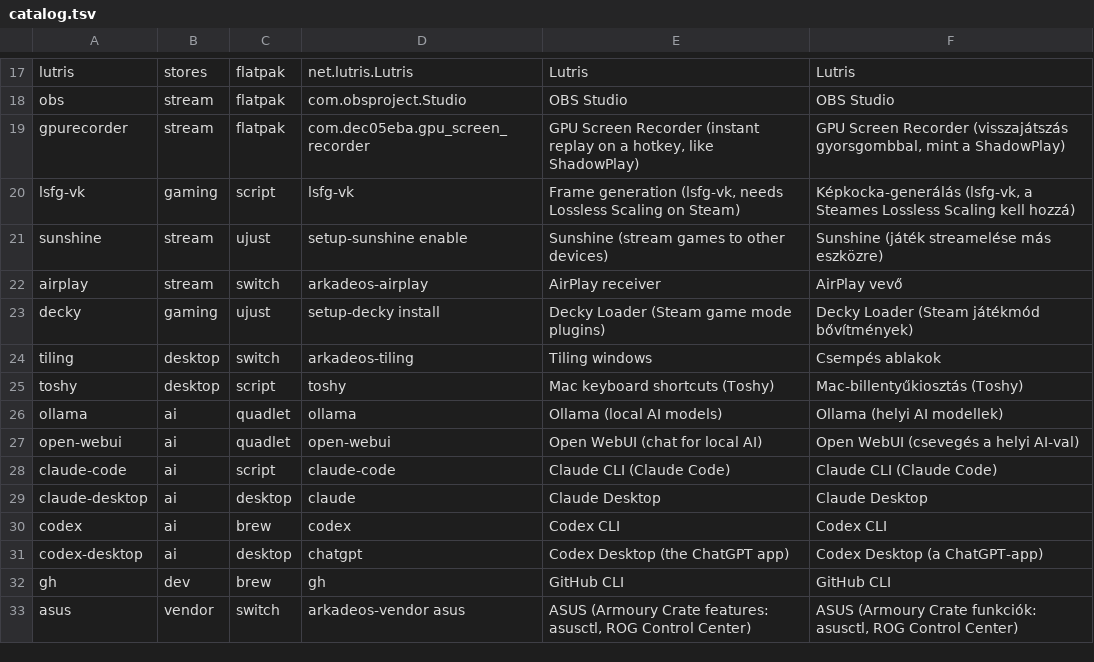
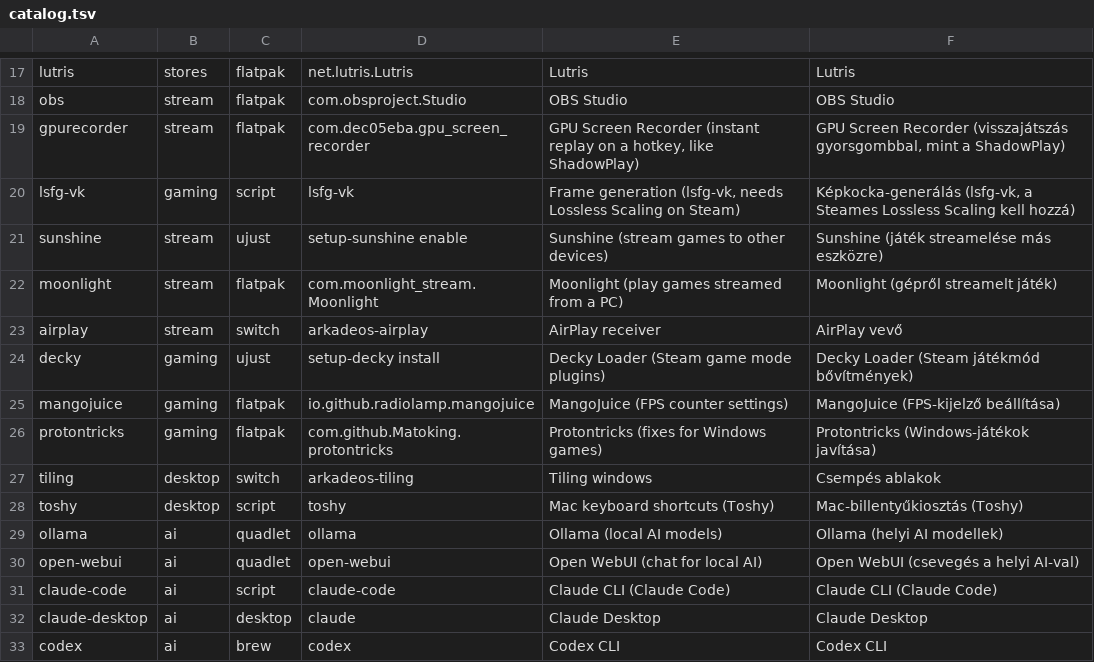
Before and after one commit to tenarkhq/ArkadeOS, a TSV file: system_files/usr/share/arkadeos/portal/catalog.tsv, drawn as a sheet; only a part is shown, gaps mark what is left out; the shorter side is filled out with more unchanged rows.

```diff
--- a/system_files/usr/share/arkadeos/portal/catalog.tsv
+++ b/system_files/usr/share/arkadeos/portal/catalog.tsv
@@ -21,4 +21,7 @@ lsfg-vk	gaming	script	lsfg-vk	Frame generation (lsfg-vk, needs Lossless Scaling
 sunshine	stream	ujust	setup-sunshine enable	Sunshine (stream games to other devices)	Sunshine (játék streamelése más eszközre)
+moonlight	stream	flatpak	com.moonlight_stream.Moonlight	Moonlight (play games streamed from a PC)	Moonlight (gépről streamelt játék)
 airplay	stream	switch	arkadeos-airplay	AirPlay receiver	AirPlay vevő
 decky	gaming	ujust	setup-decky install	Decky Loader (Steam game mode plugins)	Decky Loader (Steam játékmód bővítmények)
+mangojuice	gaming	flatpak	io.github.radiolamp.mangojuice	MangoJuice (FPS counter settings)	MangoJuice (FPS-kijelző beállítása)
+protontricks	gaming	flatpak	com.github.Matoking.protontricks	Protontricks (fixes for Windows games)	Protontricks (Windows-játékok javítása)
 tiling	desktop	switch	arkadeos-tiling	Tiling windows	Csempés ablakok
```
Also changed, not shown: 2 other files.
